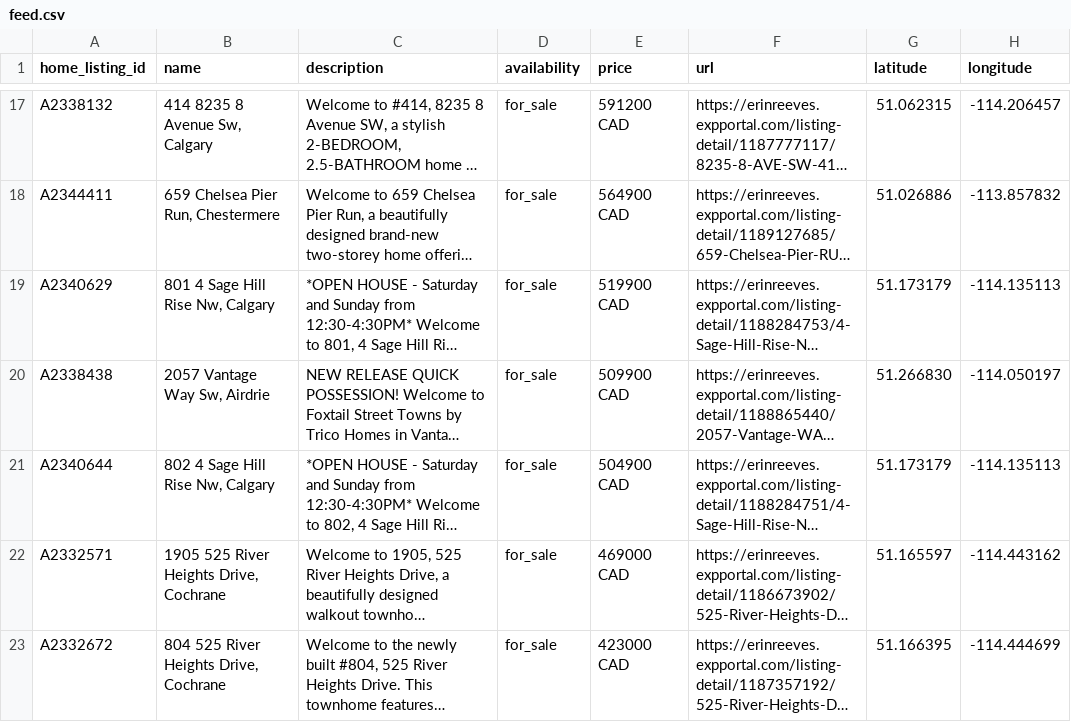
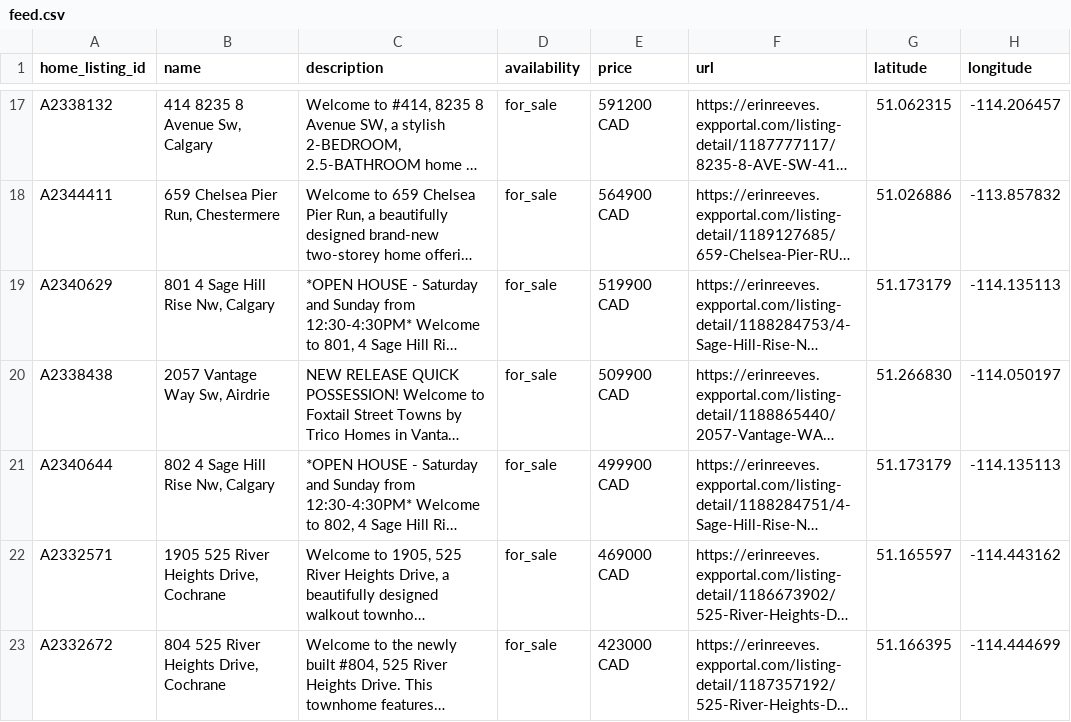
Before and after one commit to navigatormm/reeves-listings-feed, a CSV file: feed.csv, drawn as a sheet; only a part is shown, gaps mark what is left out; long unchanged cells end in …; the diff names each change by its address in the sheet, - before the commit and + after, or states it on an @@ line.

```diff
--- a/feed.csv
+++ b/feed.csv
-E21 (price): 504900 CAD
+E21 (price): 499900 CAD
```
Also changed, not shown: listing_urls.csv.
